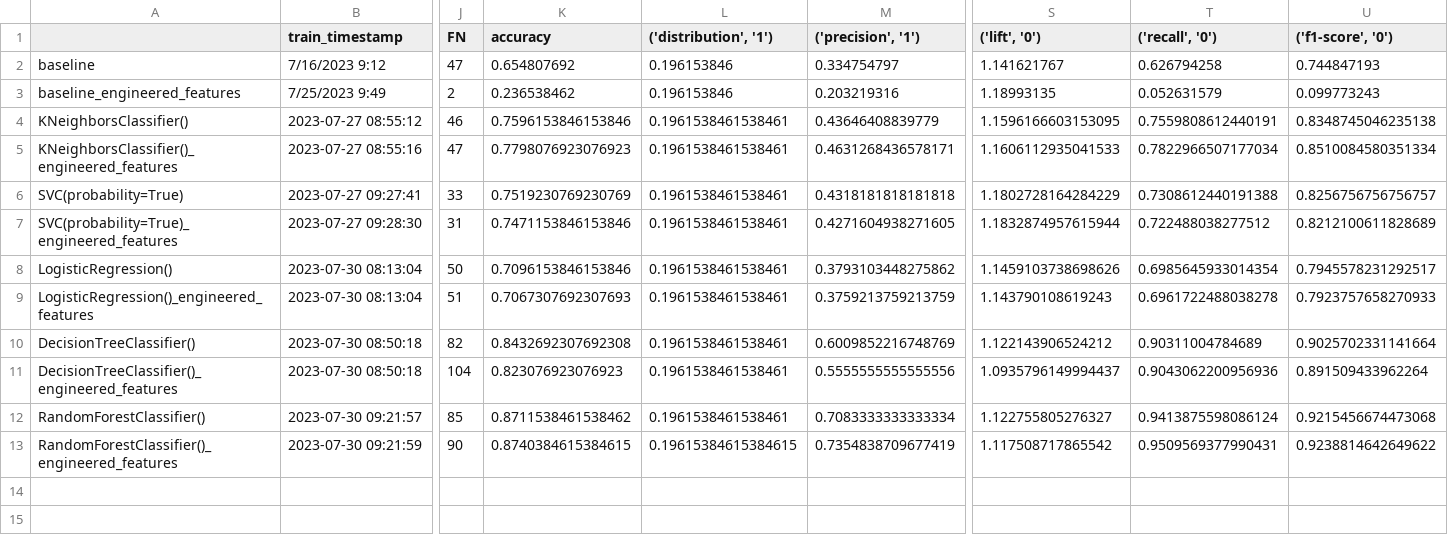
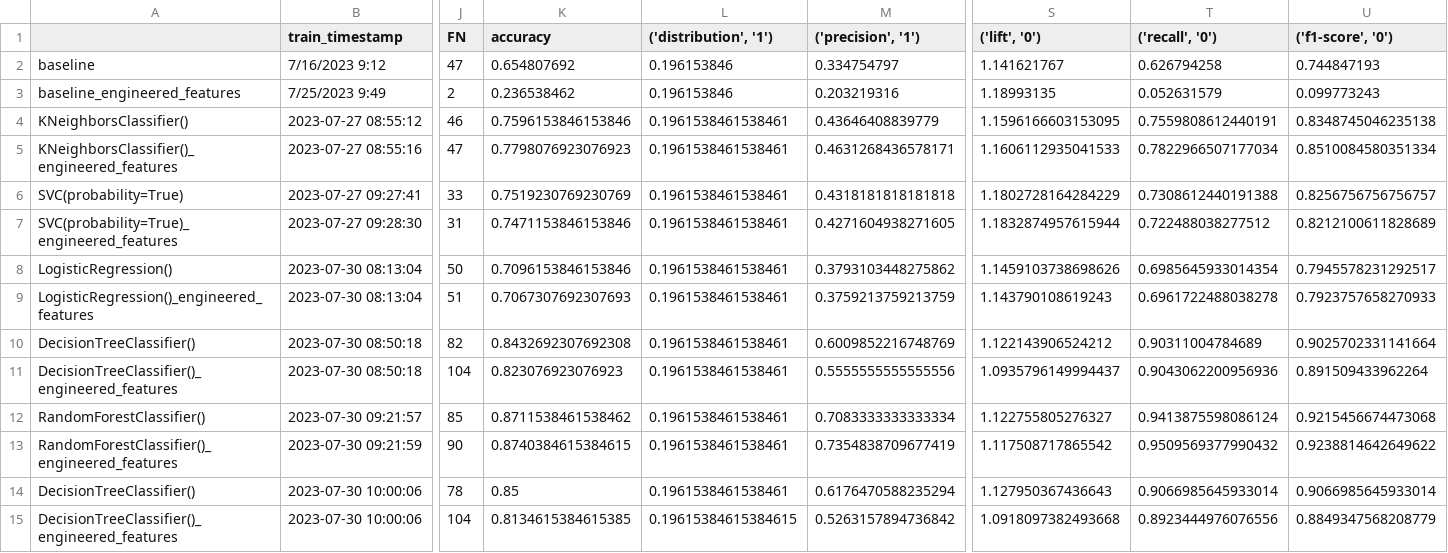
Before and after one commit to dormeir999/Cracking_Your_First_Data_Science_Project_course, a CSV file: model_metrics.csv, drawn as a sheet; only a part is shown, gaps mark what is left out; rows hold the shown columns only; the diff names each change by its address in the sheet, - before the commit and + after, or states it on an @@ line.

Commit message:
Let's model - added decision tree plot

```diff
--- a/model_metrics.csv
+++ b/model_metrics.csv
-L13 (('distribution', '1')): 0.19615384615384615
+L13 (('distribution', '1')): 0.1961538461538461
-T13 (('recall', '0')): 0.9509569377990431
+T13 (('recall', '0')): 0.9509569377990432
+row 14: DecisionTreeClassifier() | 2023-07-30 10:00:06 | 78 | 0.85 | 0.1961538461538461 | 0.6176470588235294 | 1.127950367436643 | 0.9066985645933014 | 0.9066985645933014
+row 15: DecisionTreeClassifier()_engineered_features | 2023-07-30 10:00:06 | 104 | 0.8134615384615385 | 0.19615384615384615 | 0.5263157894736842 | 1.0918097382493668 | 0.8923444976076556 | 0.8849347568208779
```
Also changed, not shown: 1 other file.
